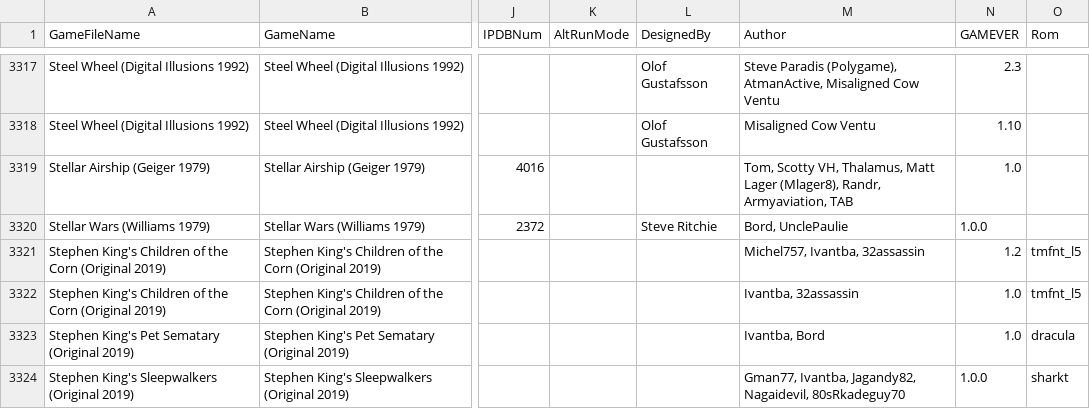
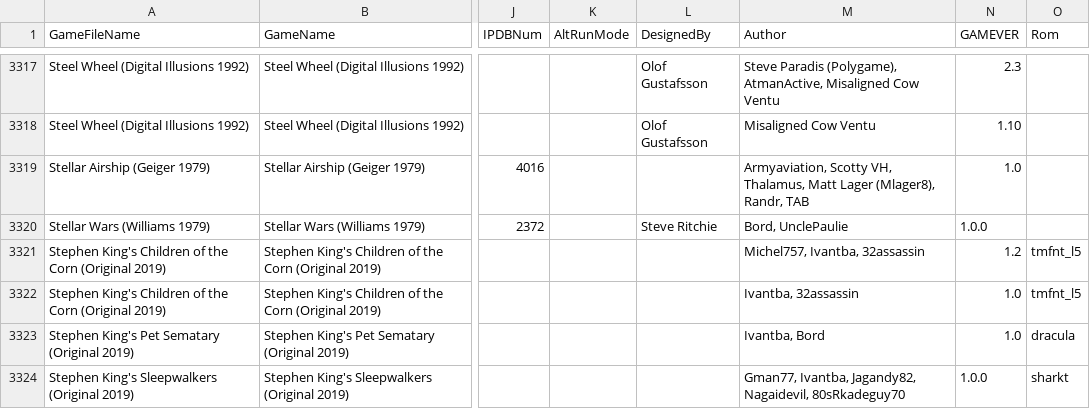
Before and after one commit to VirtualPinballSpreadsheet/vps-db, a CSV file: db/puplookup.csv, drawn as a sheet; only a part is shown, gaps mark what is left out; the diff names each change by its address in the sheet, - before the commit and + after, or states it on an @@ line.

Commit message:
UPDATE DB: (0b49300) GAME:hkHCPp35 - Updated Stellar Airship

```diff
--- a/db/puplookup.csv
+++ b/db/puplookup.csv
-M3319 (Author): Tom, Scotty VH, Thalamus, Matt Lager (Mlager8), Randr, Armyaviation, TAB
+M3319 (Author): Armyaviation, Scotty VH, Thalamus, Matt Lager (Mlager8), Randr, TAB
```
Also changed, not shown: 1 other file.
